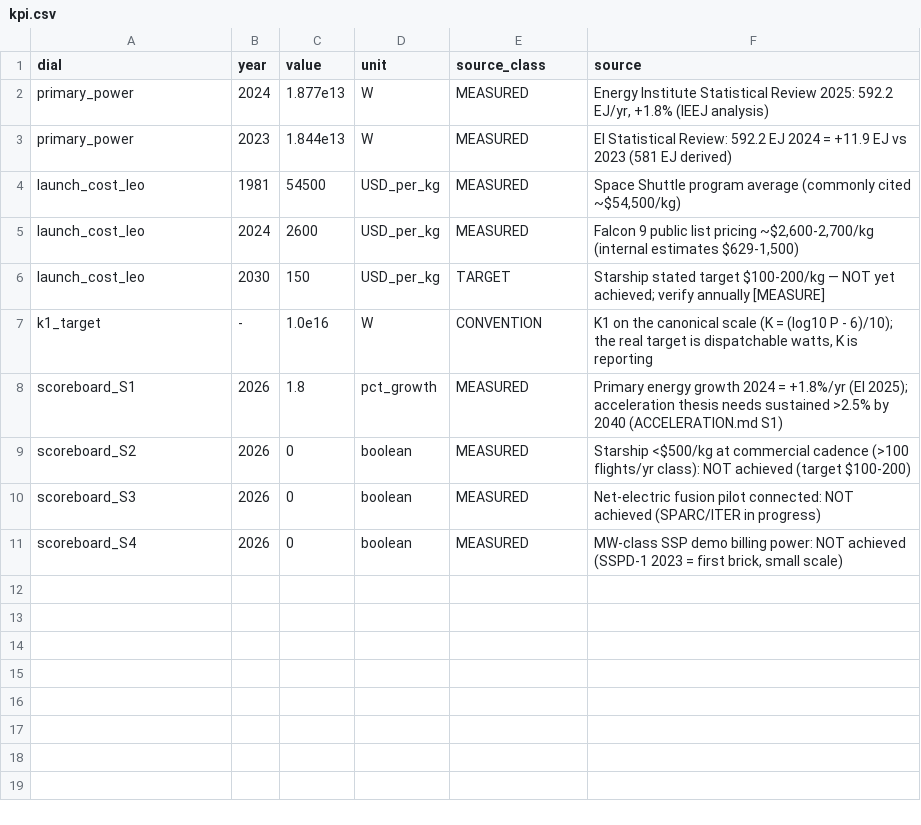
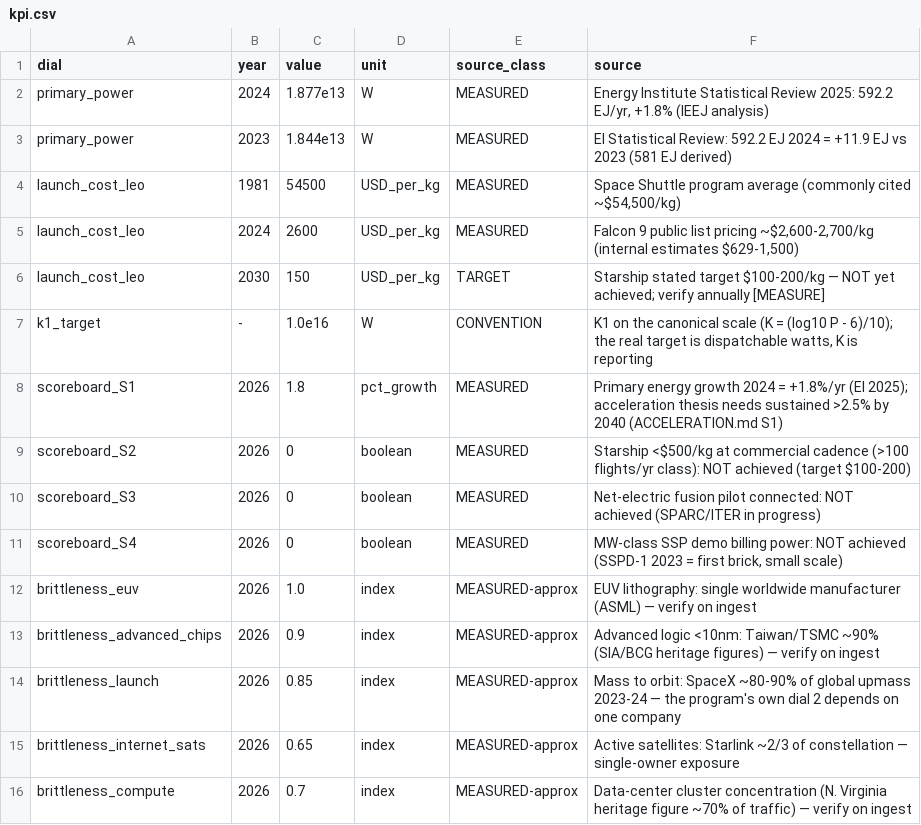
Before and after one commit to QuantumDrizzy/KARDASHEV, a CSV file: program/game/data/kpi.csv, drawn as a sheet; the diff names each change by its address in the sheet, - before the commit and + after, or states it on an @@ line.

Commit message:
KARDASHEV: FRAGILITY — systemic shocks to the climb, Brittleness Index registered per critical function.
War, pandemic, geophysical hits on concentrated infrastructure (the
data-center-earthquake and falling-satellite cases) formalized:
- Measured shock: COVID cost -4.4% of primary energy in 2020 (~2.5 years
  of growth erased) -> class-2, 2-4 yr ETA slip
- Brittleness B per critical function (max single-point share): EUV 1.0,
  advanced chips 0.9, rare-earth refining 0.9, launch upmass 0.85 (the
  program's own dial 2 rests on one company), internet constellation
  0.65, compute cluster 0.7 — registered in kpi.csv [MEASURED-approx]
- Shock taxonomy with precedents (Chi-Chi 1999, Tonga 2022 cables, 2022
  Starlink storm loss, ASAT debris) and contraction bills
- Doctrine: B registered annually beside the scoreboard; a gate doesn't
  count as open if its critical chain has B > 0.8; buffers sized to the
  shock timescale; great-power war = no technical mitigation at K0.73
  (that is DEIMOS's insurance argument pointed at Earth)

```diff
--- a/program/game/data/kpi.csv
+++ b/program/game/data/kpi.csv
+row 12: brittleness_euv | 2026 | 1.0 | index | MEASURED-approx | EUV lithography: single worldwide manufacturer (ASML) — verify on ingest
+row 13: brittleness_advanced_chips | 2026 | 0.9 | index | MEASURED-approx | Advanced logic <10nm: Taiwan/TSMC ~90% (SIA/BCG heritage figures) — verify on ingest
+row 14: brittleness_launch | 2026 | 0.85 | index | MEASURED-approx | Mass to orbit: SpaceX ~80-90% of global upmass 2023-24 — the program's own dial 2 depends on one company
+row 15: brittleness_internet_sats | 2026 | 0.65 | index | MEASURED-approx | Active satellites: Starlink ~2/3 of constellation — single-owner exposure
+row 16: brittleness_compute | 2026 | 0.7 | index | MEASURED-approx | Data-center cluster concentration (N. Virginia heritage figure ~70% of traffic) — verify on ingest
```
Also changed, not shown: 2 other files.
